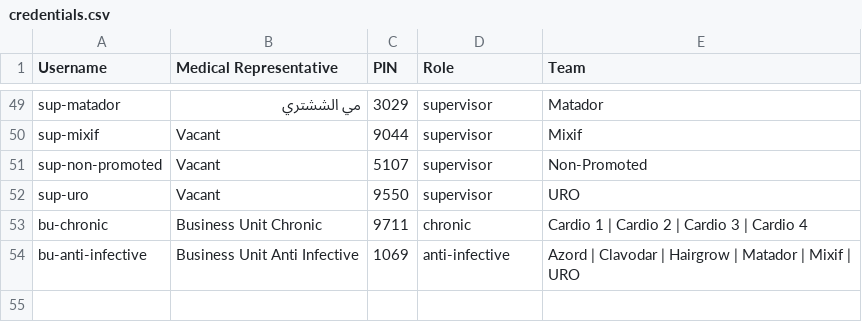
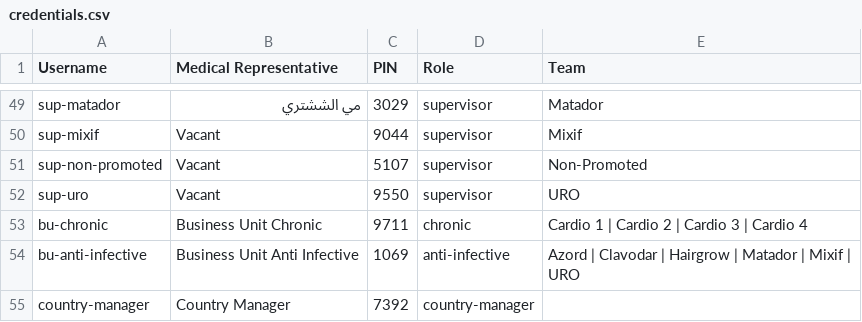
Before and after one commit to BaselGhanem/DAD_Sales, a CSV file: credentials.csv, drawn as a sheet; only a part is shown, gaps mark what is left out.

Commit message:
Add Country Manager company dashboard and cascading leadership filters

```diff
--- a/credentials.csv
+++ b/credentials.csv
@@ -54 +54,2 @@ bu-chronic,Business Unit Chronic,9711,chronic,Cardio 1 | Cardio 2 | Cardio 3 | C
 bu-anti-infective,Business Unit Anti Infective,1069,anti-infective,Azord | Clavodar | Hairgrow | Matador | Mixif | URO
+country-manager,Country Manager,7392,country-manager,
```
Also changed, not shown: 13 other files.
